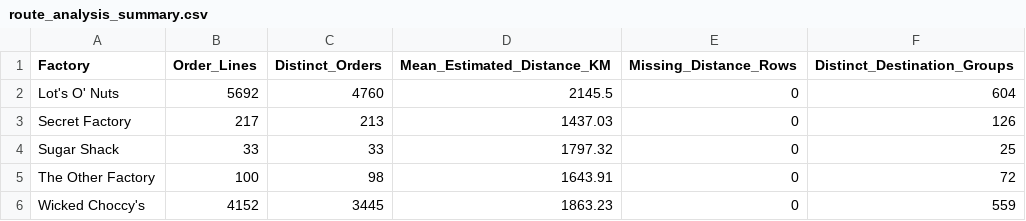
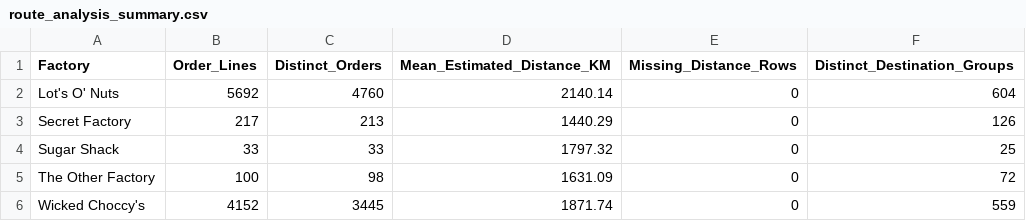
Before and after one commit to mohdowaisnajmuddin/nassau-candy-route-analysis, a CSV file: reports/route_analysis_summary.csv, drawn as a sheet.

```diff
--- a/reports/route_analysis_summary.csv
+++ b/reports/route_analysis_summary.csv
@@ -1,6 +1,6 @@
 Factory,Order_Lines,Distinct_Orders,Mean_Estimated_Distance_KM,Missing_Distance_Rows,Distinct_Destination_Groups
-Lot's O' Nuts,5692,4760,2145.5,0,604
-Secret Factory,217,213,1437.03,0,126
+Lot's O' Nuts,5692,4760,2140.14,0,604
+Secret Factory,217,213,1440.29,0,126
 Sugar Shack,33,33,1797.32,0,25
-The Other Factory,100,98,1643.91,0,72
-Wicked Choccy's,4152,3445,1863.23,0,559
+The Other Factory,100,98,1631.09,0,72
+Wicked Choccy's,4152,3445,1871.74,0,559
```
Also changed, not shown: reports/factory_destination_route_analysis.csv, reports/route_priority_analysis.csv, 40 other files.
